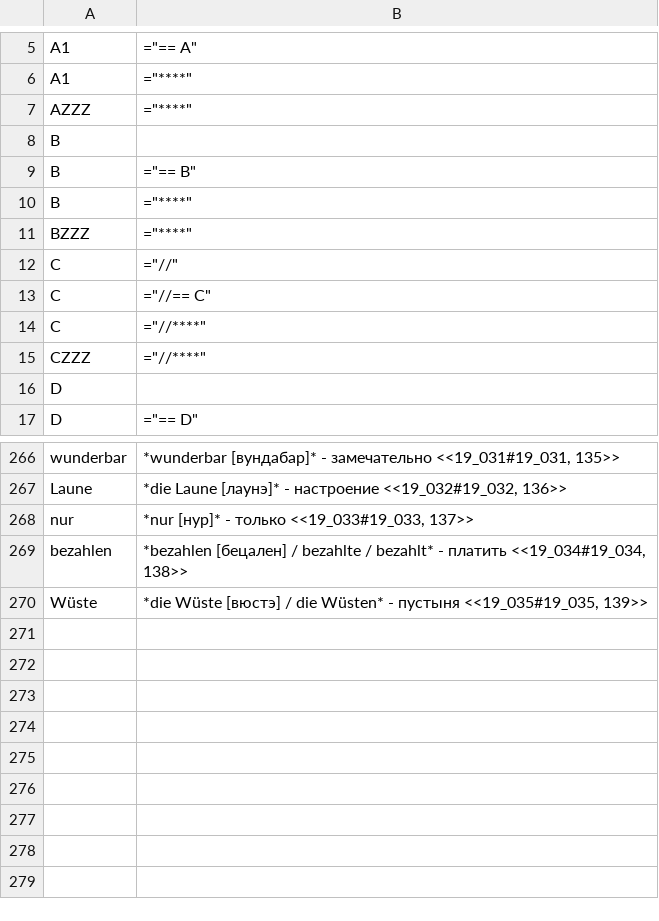
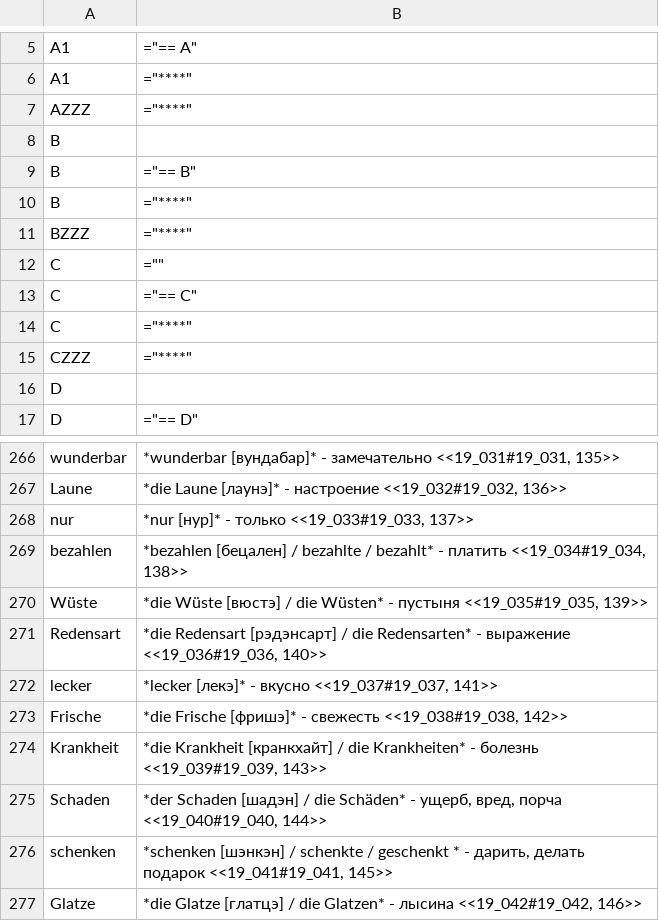
Before and after one commit to funnygerman/randomgerman, a CSV file: adoc/glossary.csv, drawn as a sheet; only a part is shown, gaps mark what is left out.

Commit message:
Update glossary

```diff
--- a/adoc/glossary.csv
+++ b/adoc/glossary.csv
@@ -11,6 +11,6 @@ B;="****"
 BZZZ;="****"
-C;="//"
-C;="//== C"
-C;="//****"
-CZZZ;="//****"
+C;=""
+C;="== C"
+C;="****"
+CZZZ;="****"
 D;
@@ -270 +270,8 @@ bezahlen;*bezahlen [бецален] / bezahlte / bezahlt* - платить <<19_
 Wüste;*die Wüste [вюстэ] / die Wüsten* - пустыня <<19_035#19_035, 139>>
+Redensart;*die Redensart [рэдэнсарт] / die Redensarten* - выражение <<19_036#19_036, 140>>
+lecker;*lecker [лекэ]* - вкусно <<19_037#19_037, 141>>
+Frische;*die Frische [фришэ]* - свежесть <<19_038#19_038, 142>>
+Krankheit;*die Krankheit [кранкхайт] / die Krankheiten* - болезнь <<19_039#19_039, 143>>
+Schaden;*der Schaden [шадэн] / die Schäden* - ущерб, вред, порча <<19_040#19_040, 144>>
+schenken;*schenken [шэнкэн] / schenkte / geschenkt * - дарить, делать подарок <<19_041#19_041, 145>>
+Glatze;*die Glatze [глатцэ] / die Glatzen* - лысина <<19_042#19_042, 146>>
```
Also changed, not shown: 1 other file.
